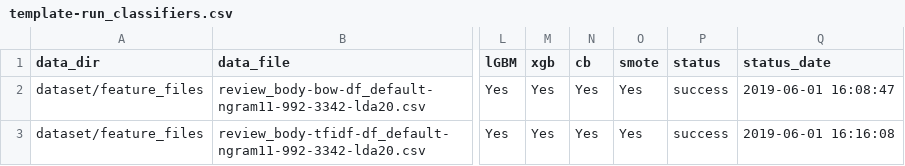
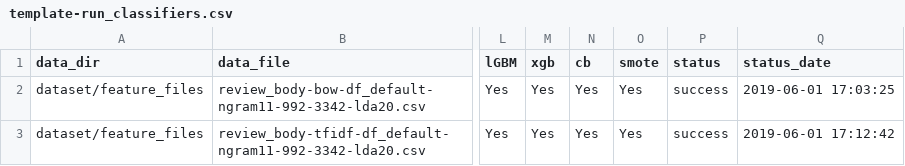
Before and after one commit to sv650s/sb-capstone, a CSV file: config/template-run_classifiers.csv, drawn as a sheet; only a part is shown, gaps mark what is left out; the diff names each change by its address in the sheet, - before the commit and + after, or states it on an @@ line.

```diff
--- a/config/template-run_classifiers.csv
+++ b/config/template-run_classifiers.csv
-Q2 (status_date): 2019-06-01 16:08:47
+Q2 (status_date): 2019-06-01 17:03:25
-Q3 (status_date): 2019-06-01 16:16:08
+Q3 (status_date): 2019-06-01 17:12:42
```
Also changed, not shown: reports/2019-05-31-run_classifiers-report.csv, reports/template-run_classifiers-report.csv, 4 other files.
